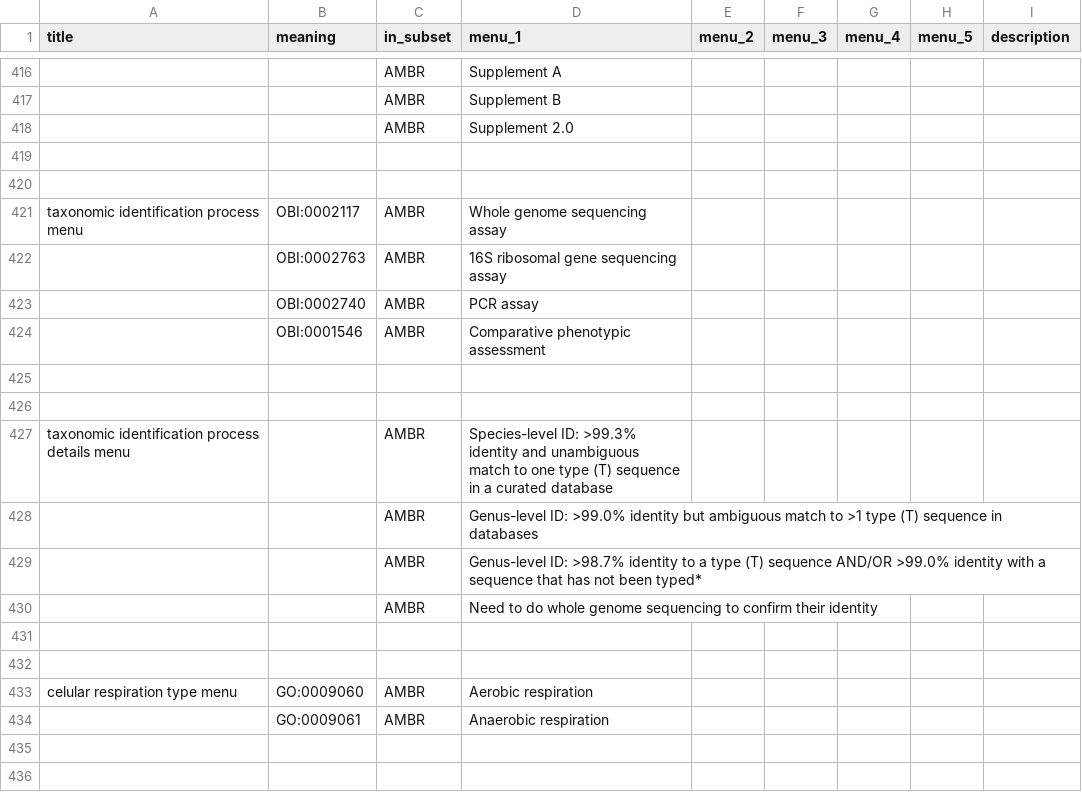
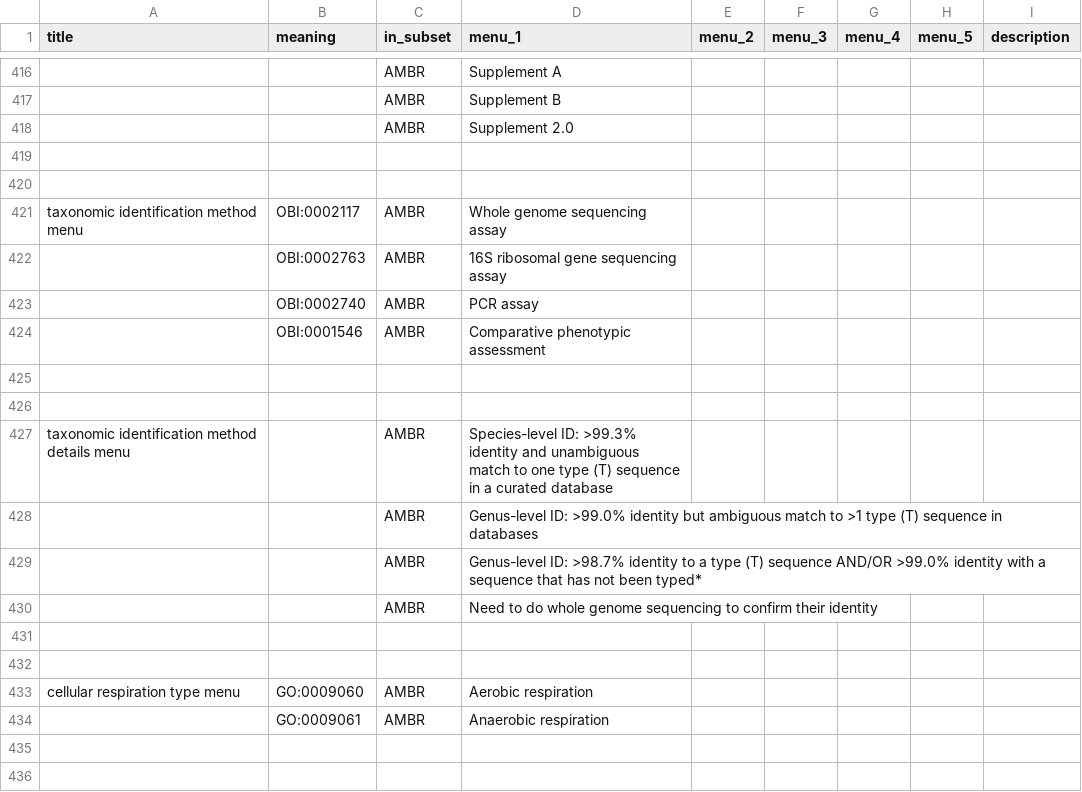
Before and after one commit to cidgoh/DataHarmonizer, a TSV file: web/templates/ambr/schema_enums.tsv, drawn as a sheet; only a part is shown, gaps mark what is left out; the diff names each change by its address in the sheet, - before the commit and + after, or states it on an @@ line.

```diff
--- a/web/templates/ambr/schema_enums.tsv
+++ b/web/templates/ambr/schema_enums.tsv
-A421 (title): taxonomic identification process menu
+A421 (title): taxonomic identification method menu
-A427 (title): taxonomic identification process details menu
+A427 (title): taxonomic identification method details menu
-A433 (title): celular respiration type menu
+A433 (title): cellular respiration type menu
```
Also changed, not shown: web/templates/ambr/schema_slots.tsv, 3 other files.
